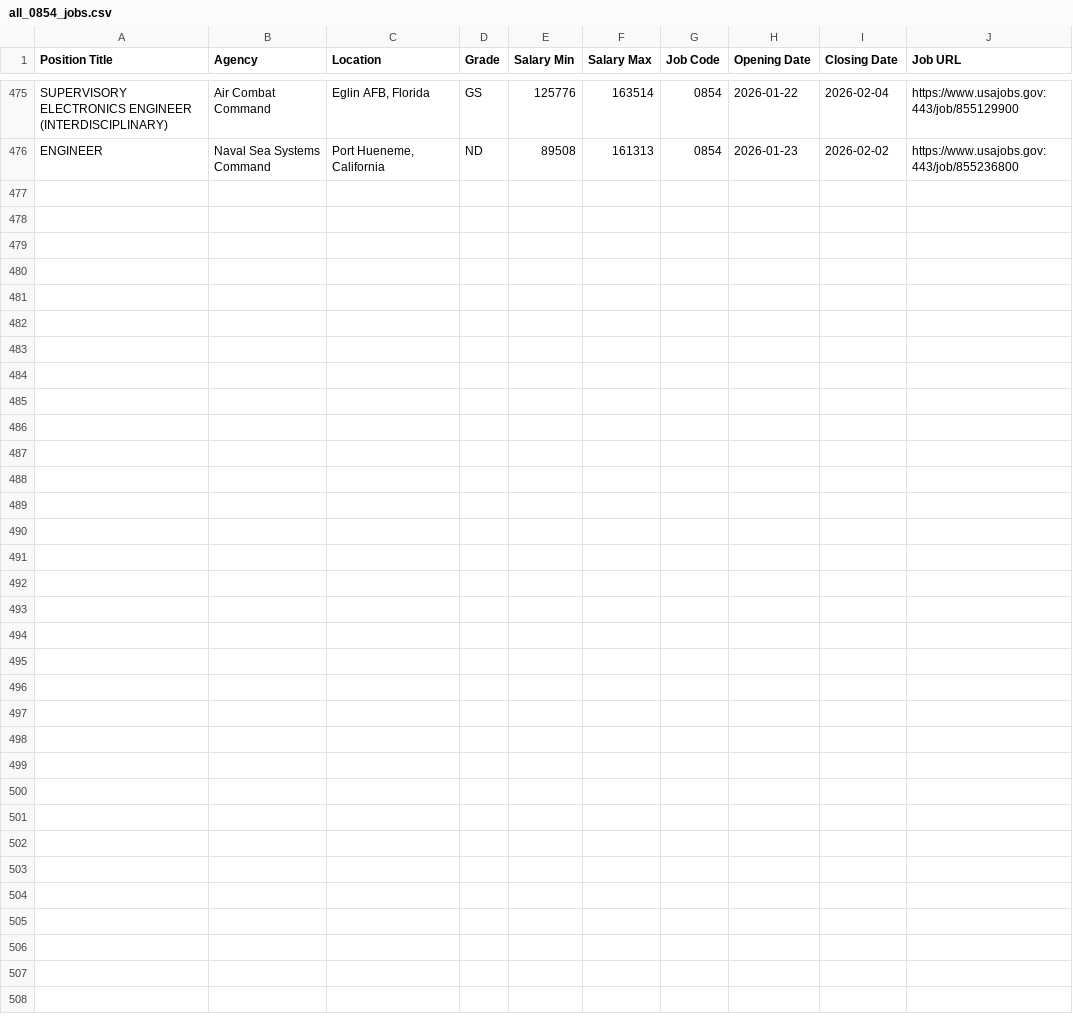
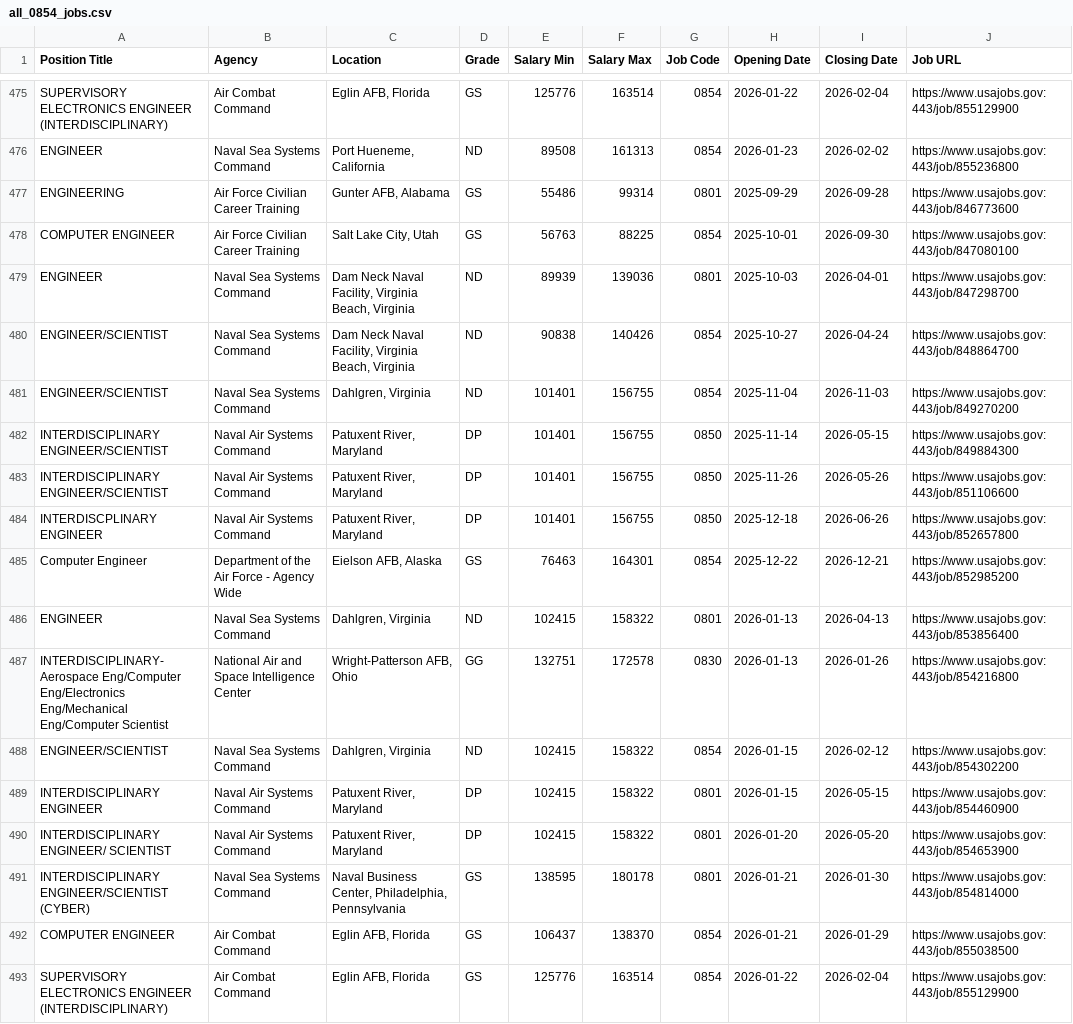
Before and after one commit to fartbagxp/fedjobs, a CSV file: data/raw/all_0854_jobs.csv, drawn as a sheet; only a part is shown, gaps mark what is left out.

```diff
--- a/data/raw/all_0854_jobs.csv
+++ b/data/raw/all_0854_jobs.csv
@@ -476 +476,18 @@ SUPERVISORY ELECTRONICS ENGINEER (INTERDISCIPLINARY),Air Combat Command,"Eglin A
 ENGINEER,Naval Sea Systems Command,"Port Hueneme, California",ND,89508,161313,0854,2026-01-23,2026-02-02,https://www.usajobs.gov:443/job/855236800
+ENGINEERING,Air Force Civilian Career Training,"Gunter AFB, Alabama",GS,55486,99314,0801,2025-09-29,2026-09-28,https://www.usajobs.gov:443/job/846773600
+COMPUTER ENGINEER,Air Force Civilian Career Training,"Salt Lake City, Utah",GS,56763,88225,0854,2025-10-01,2026-09-30,https://www.usajobs.gov:443/job/847080100
+ENGINEER,Naval Sea Systems Command,"Dam Neck Naval Facility, Virginia Beach, Virginia",ND,89939,139036,0801,2025-10-03,2026-04-01,https://www.usajobs.gov:443/job/847298700
+ENGINEER/SCIENTIST,Naval Sea Systems Command,"Dam Neck Naval Facility, Virginia Beach, Virginia",ND,90838,140426,0854,2025-10-27,2026-04-24,https://www.usajobs.gov:443/job/848864700
+ENGINEER/SCIENTIST,Naval Sea Systems Command,"Dahlgren, Virginia",ND,101401,156755,0854,2025-11-04,2026-11-03,https://www.usajobs.gov:443/job/849270200
+INTERDISCIPLINARY ENGINEER/SCIENTIST,Naval Air Systems Command,"Patuxent River, Maryland",DP,101401,156755,0850,2025-11-14,2026-05-15,https://www.usajobs.gov:443/job/849884300
+INTERDISCIPLINARY ENGINEER/SCIENTIST,Naval Air Systems Command,"Patuxent River, Maryland",DP,101401,156755,0850,2025-11-26,2026-05-26,https://www.usajobs.gov:443/job/851106600
+INTERDISCPLINARY ENGINEER,Naval Air Systems Command,"Patuxent River, Maryland",DP,101401,156755,0850,2025-12-18,2026-06-26,https://www.usajobs.gov:443/job/852657800
+Computer Engineer,Department of the Air Force - Agency Wide,"Eielson AFB, Alaska",GS,76463,164301,0854,2025-12-22,2026-12-21,https://www.usajobs.gov:443/job/852985200
+ENGINEER,Naval Sea Systems Command,"Dahlgren, Virginia",ND,102415,158322,0801,2026-01-13,2026-04-13,https://www.usajobs.gov:443/job/853856400
+INTERDISCIPLINARY-Aerospace Eng/Computer Eng/Electronics Eng/Mechanical Eng/Computer Scientist,National Air and Space Intelligence Center,"Wright-Patterson AFB, Ohio",GG,132751,172578,0830,2026-01-13,2026-01-26,https://www.usajobs.gov:443/job/854216800
+ENGINEER/SCIENTIST,Naval Sea Systems Command,"Dahlgren, Virginia",ND,102415,158322,0854,2026-01-15,2026-02-12,https://www.usajobs.gov:443/job/854302200
+INTERDISCIPLINARY ENGINEER,Naval Air Systems Command,"Patuxent River, Maryland",DP,102415,158322,0801,2026-01-15,2026-05-15,https://www.usajobs.gov:443/job/854460900
+INTERDISCIPLINARY ENGINEER/ SCIENTIST,Naval Air Systems Command,"Patuxent River, Maryland",DP,102415,158322,0801,2026-01-20,2026-05-20,https://www.usajobs.gov:443/job/854653900
+INTERDISCIPLINARY ENGINEER/SCIENTIST (CYBER),Naval Sea Systems Command,"Naval Business Center, Philadelphia, Pennsylvania",GS,138595,180178,0801,2026-01-21,2026-01-30,https://www.usajobs.gov:443/job/854814000
+COMPUTER ENGINEER,Air Combat Command,"Eglin AFB, Florida",GS,106437,138370,0854,2026-01-21,2026-01-29,https://www.usajobs.gov:443/job/855038500
+SUPERVISORY ELECTRONICS ENGINEER (INTERDISCIPLINARY),Air Combat Command,"Eglin AFB, Florida",GS,125776,163514,0854,2026-01-22,2026-02-04,https://www.usajobs.gov:443/job/855129900
```
Also changed, not shown: data/raw/all_1560_jobs.csv, data/raw/all_HHS_jobs.csv, 3 other files.
